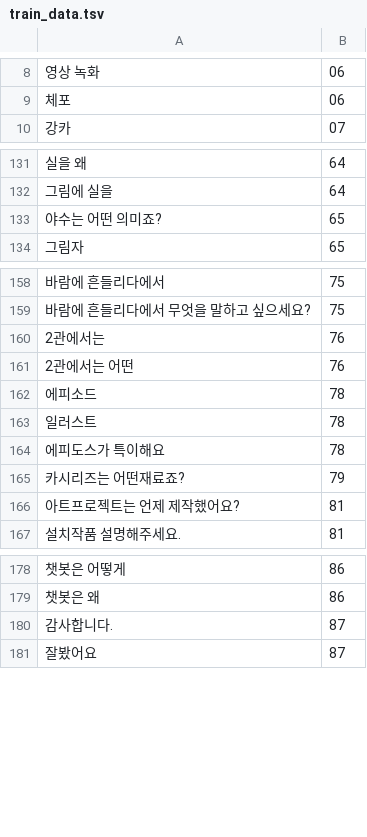
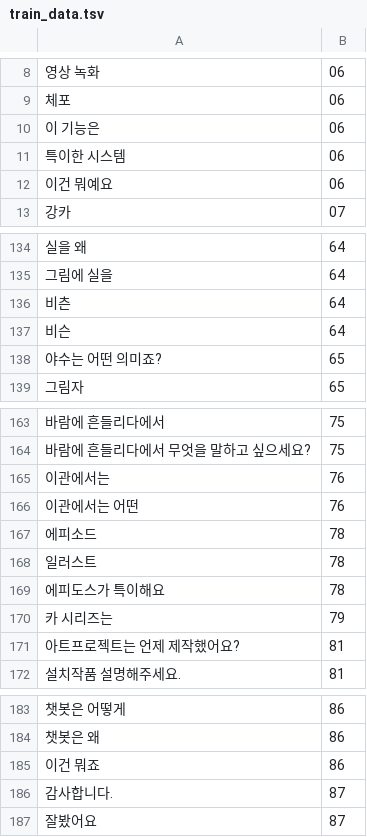
Before and after one commit to midgetfx/avatar_app_202108, a TSV file: train_data.tsv, drawn as a sheet; only a part is shown, gaps mark what is left out; addresses are those after the commit; the diff names each change by its address in the sheet, - before the commit and + after, or states it on an @@ line.

Commit message:
UPDATE 2021-09-24 21:58:50

```diff
--- a/train_data.tsv
+++ b/train_data.tsv
+row 10: 이 기능은 | 06
+row 11: 특이한 시스템 | 06
+row 12: 이건 뭐예요 | 06
+row 136: 비츤 | 64
+row 137: 비슨 | 64
-A165: 2관에서는
+A165: 이관에서는
-A166: 2관에서는 어떤
+A166: 이관에서는 어떤
-A170: 카시리즈는 어떤재료죠?
+A170: 카 시리즈는
+row 185: 이건 뭐죠 | 86
```
